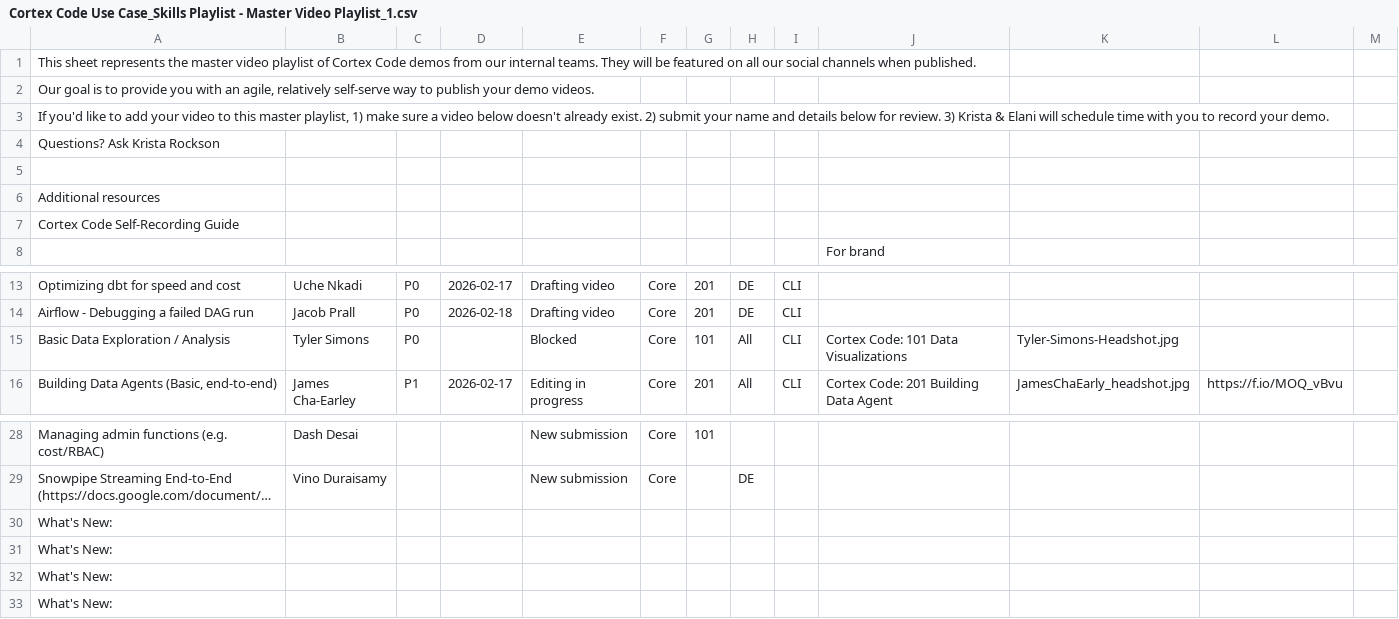
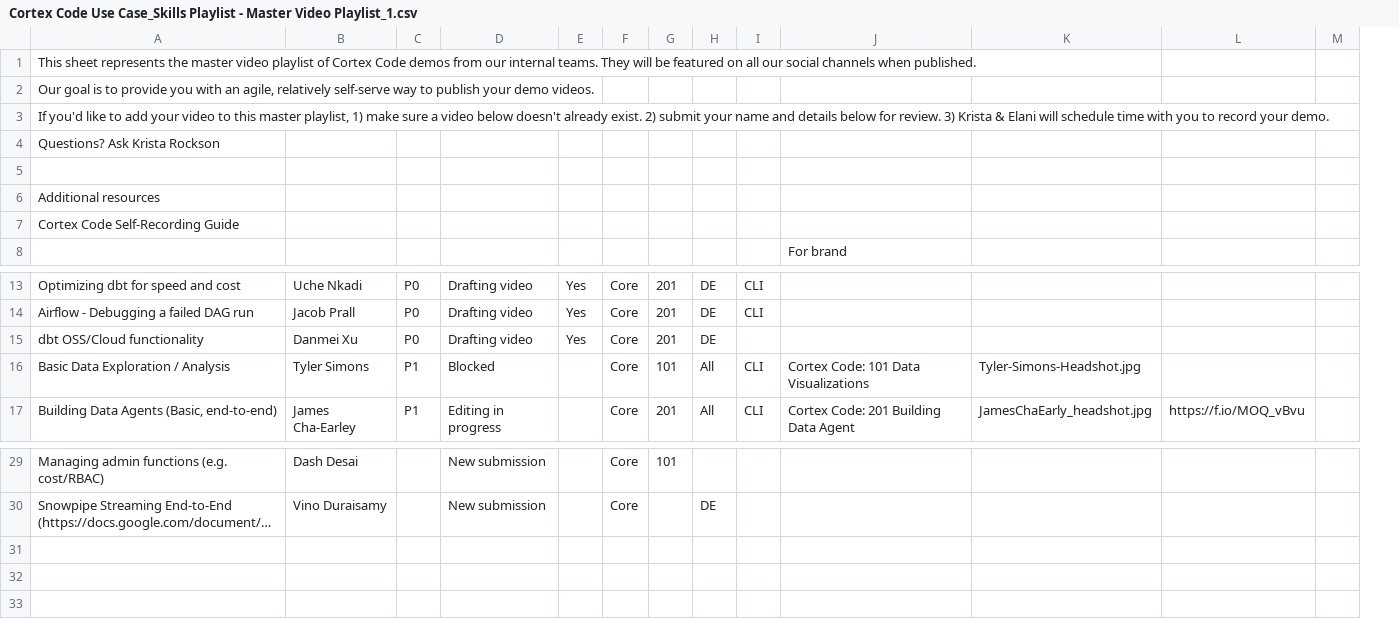
Before and after one commit to Kevinsnowflake/sheets-calendar-app, a CSV file: data/Cortex Code Use Case_Skills Playlist - Master Video Playlist_1.csv, drawn as a sheet; only a part is shown, gaps mark what is left out; long unchanged cells end in …; removed rows and columns are numbered as before the commit, all else as after; rows hold the shown columns only; the diff names each change by its address in the sheet, - before the commit and + after, or states it on an @@ line.

Commit message:
Auto-sync: update all sources (data/Cortex Code Use Case_Skills Playlist - Master Video Playlist_1.csv)

```diff
--- a/data/Cortex Code Use Case_Skills Playlist - Master Video Playlist_1.csv
+++ b/data/Cortex Code Use Case_Skills Playlist - Master Video Playlist_1.csv
-column D, rows 13-16: 2026-02-17 | 2026-02-18 |  | 2026-02-17
+column E, rows 13-14: Yes | Yes
+row 15: dbt OSS/Cloud functionality | Danmei Xu | P0 | Drafting video | Yes | Core | 201 | DE
-C16: P0
+C16: P1
-row 30: What's New:
-row 31: What's New:
-row 32: What's New:
-row 33: What's New:
```
